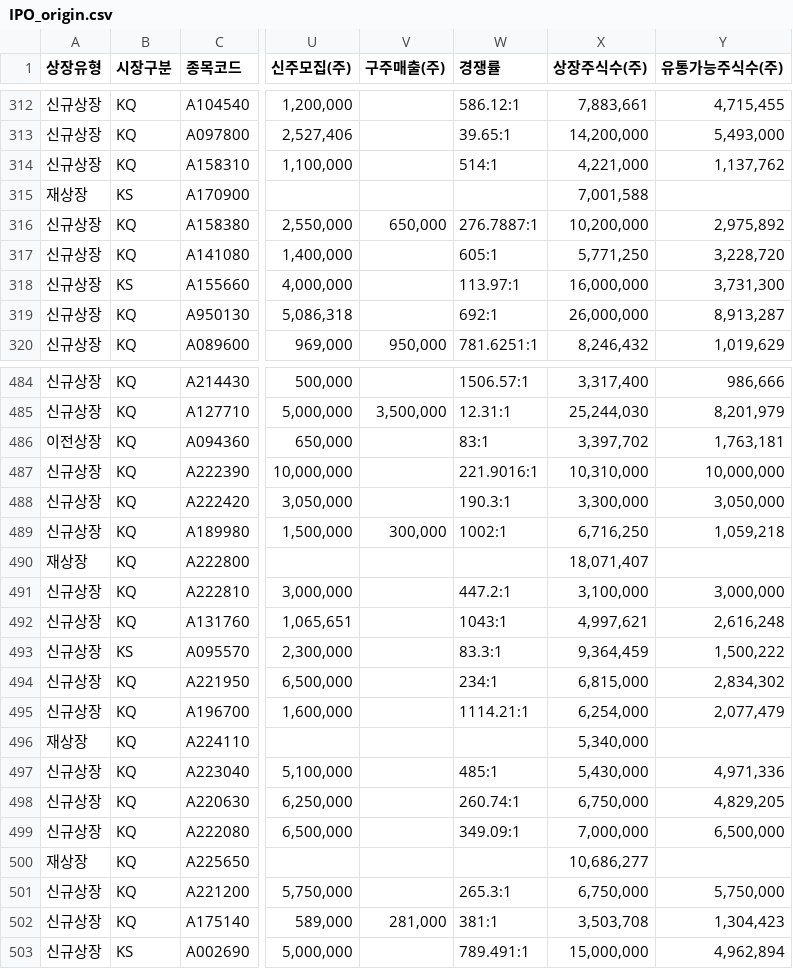
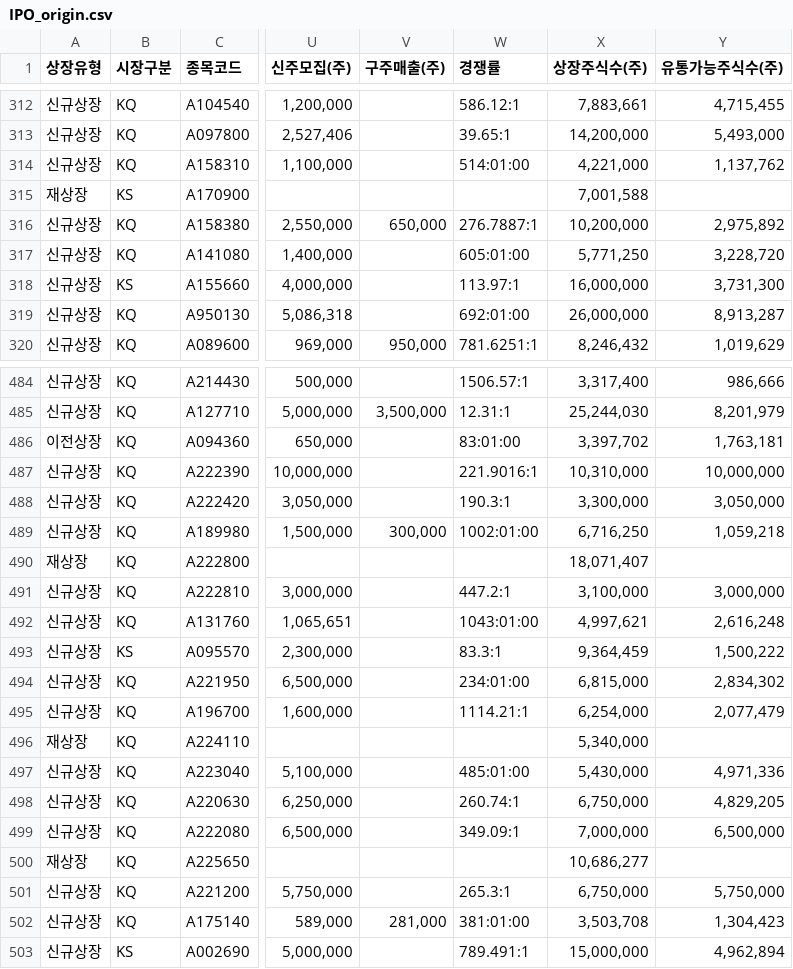
Before and after one commit to BigDataIPO/IPO, a CSV file: IPO/Data/IPO_origin.csv, drawn as a sheet; only a part is shown, gaps mark what is left out; the diff covers the shown part only; the diff names each change by its address in the sheet, - before the commit and + after, or states it on an @@ line.

```diff
--- a/IPO/Data/IPO_origin.csv
+++ b/IPO/Data/IPO_origin.csv
-W314 (경쟁률): 514:1
+W314 (경쟁률): 514:01:00
-W317 (경쟁률): 605:1
+W317 (경쟁률): 605:01:00
-W319 (경쟁률): 692:1
+W319 (경쟁률): 692:01:00
-W486 (경쟁률): 83:1
+W486 (경쟁률): 83:01:00
-W489 (경쟁률): 1002:1
+W489 (경쟁률): 1002:01:00
-W492 (경쟁률): 1043:1
+W492 (경쟁률): 1043:01:00
-W494 (경쟁률): 234:1
+W494 (경쟁률): 234:01:00
-W497 (경쟁률): 485:1
+W497 (경쟁률): 485:01:00
-W502 (경쟁률): 381:1
+W502 (경쟁률): 381:01:00
```
Also changed, not shown: 59 edited cells elsewhere in this file, 2 other files.
